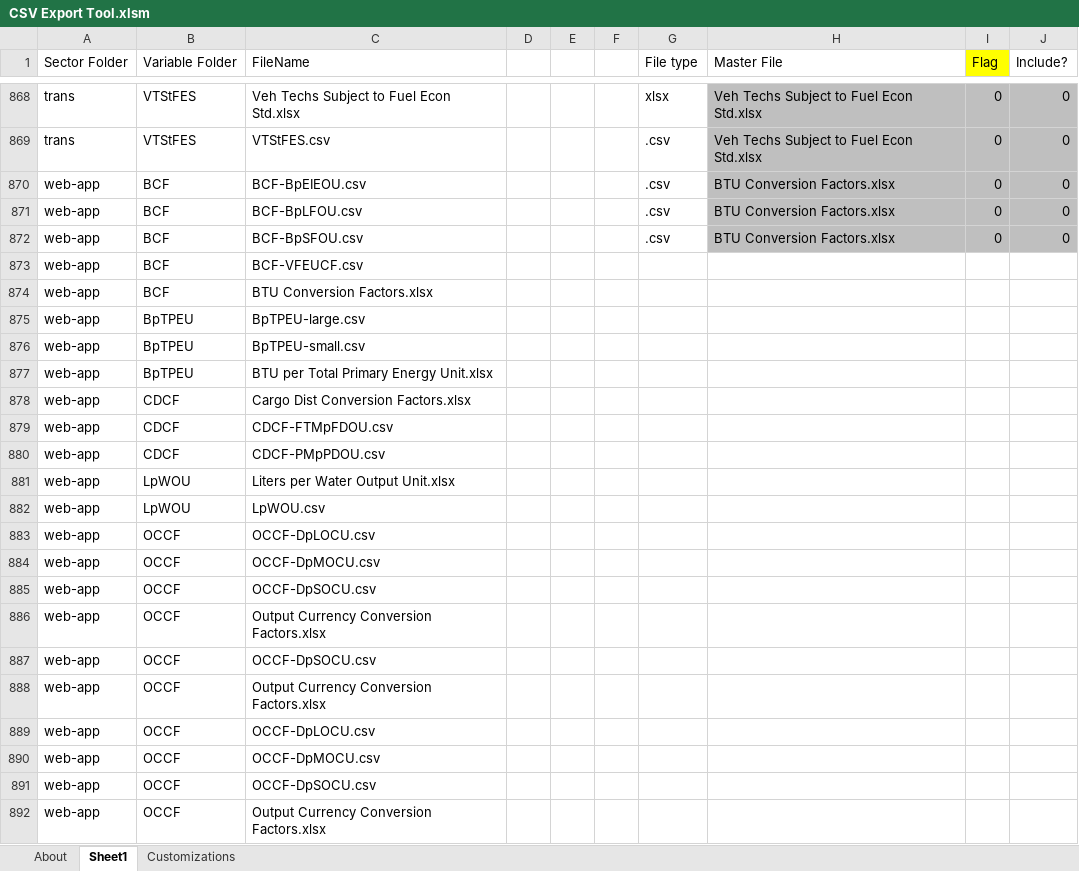
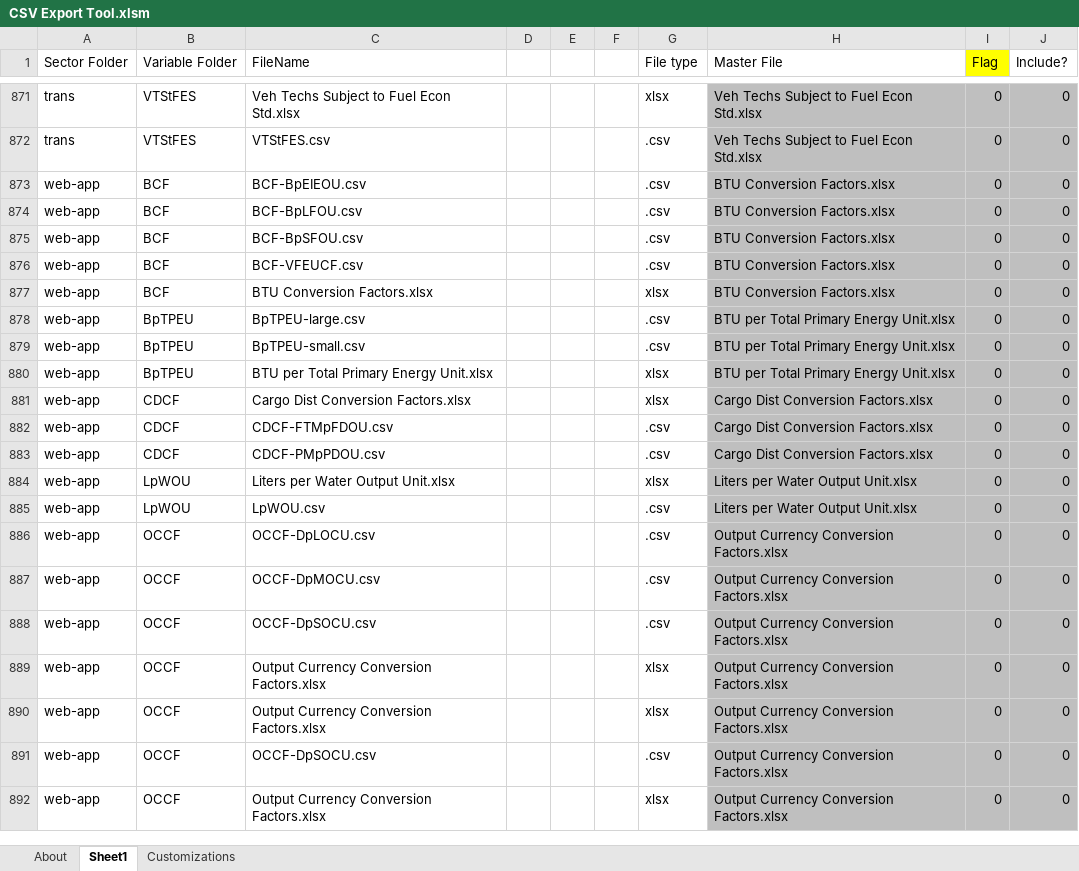
Before and after one commit to EnergyInnovation/eps-california, an Excel workbook: InputData/CSV Export Tool.xlsm, sheet Sheet1, drawn as a sheet; only a part is shown, gaps mark what is left out; values as stored, in another font and other column widths than the file's, no borders; removed rows and columns are numbered as before the commit, all else as after; the diff covers the shown part only; the diff names each change by its address in the sheet, - before the commit and + after, or states it on an @@ line.

```diff
--- a/InputData/CSV Export Tool.xlsm (sheet Sheet1)
+++ b/InputData/CSV Export Tool.xlsm (sheet Sheet1)
-G876 (File type): (empty)
+G876 (File type): .csv
-H876:H877 (Master File): (empty)
+H876:H877 (Master File): BTU Conversion Factors.xlsx
-H876:J889 fill: none
+H876:J889 fill: #BFBFBF
-I876:I889 (Flag): (empty)
+I876:I889 (Flag): 0
-J876:J889 (Include?): (empty)
+J876:J889 (Include?): 0
-G877 (File type): (empty)
+G877 (File type): xlsx
-G878:G879 (File type): (empty)
+G878:G879 (File type): .csv
-H878:H880 (Master File): (empty)
+H878:H880 (Master File): BTU per Total Primary Energy Unit.xlsx
-G880:G881 (File type): (empty)
+G880:G881 (File type): xlsx
-H881:H883 (Master File): (empty)
+H881:H883 (Master File): Cargo Dist Conversion Factors.xlsx
-G882:G883 (File type): (empty)
+G882:G883 (File type): .csv
-G884 (File type): (empty)
+G884 (File type): xlsx
-H884:H885 (Master File): (empty)
+H884:H885 (Master File): Liters per Water Output Unit.xlsx
-G885:G888 (File type): (empty)
+G885:G888 (File type): .csv
-H886:H889 (Master File): (empty)
+H886:H889 (Master File): Output Currency Conversion Factors.xlsx
-G889 (File type): (empty)
+G889 (File type): xlsx
-row 887: web-app | OCCF | OCCF-DpSOCU.csv
-G890 (File type): (empty)
+G890 (File type): xlsx
-H890 (Master File): (empty)
+H890 (Master File): Output Currency Conversion Factors.xlsx
-H890:J890 fill: none
+H890:J890 fill: #BFBFBF
-I890 (Flag): (empty)
+I890 (Flag): 0
-J890 (Include?): (empty)
+J890 (Include?): 0
-row 889: web-app | OCCF | OCCF-DpLOCU.csv
-row 890: web-app | OCCF | OCCF-DpMOCU.csv
-G891 (File type): (empty)
+G891 (File type): .csv
-H891:H892 (Master File): (empty)
+H891:H892 (Master File): Output Currency Conversion Factors.xlsx
-H891:J892 fill: none
+H891:J892 fill: #BFBFBF
-I891:I892 (Flag): (empty)
+I891:I892 (Flag): 0
-J891:J892 (Include?): (empty)
+J891:J892 (Include?): 0
-G892 (File type): (empty)
+G892 (File type): xlsx
```
Also changed, not shown: 3 added rows elsewhere in this sheet, sheet About, formulas that keep their value, InputData/elec/GDPbES/Guaranteed Dispatch Perc by Elec Source.xlsx, 15 other files.
